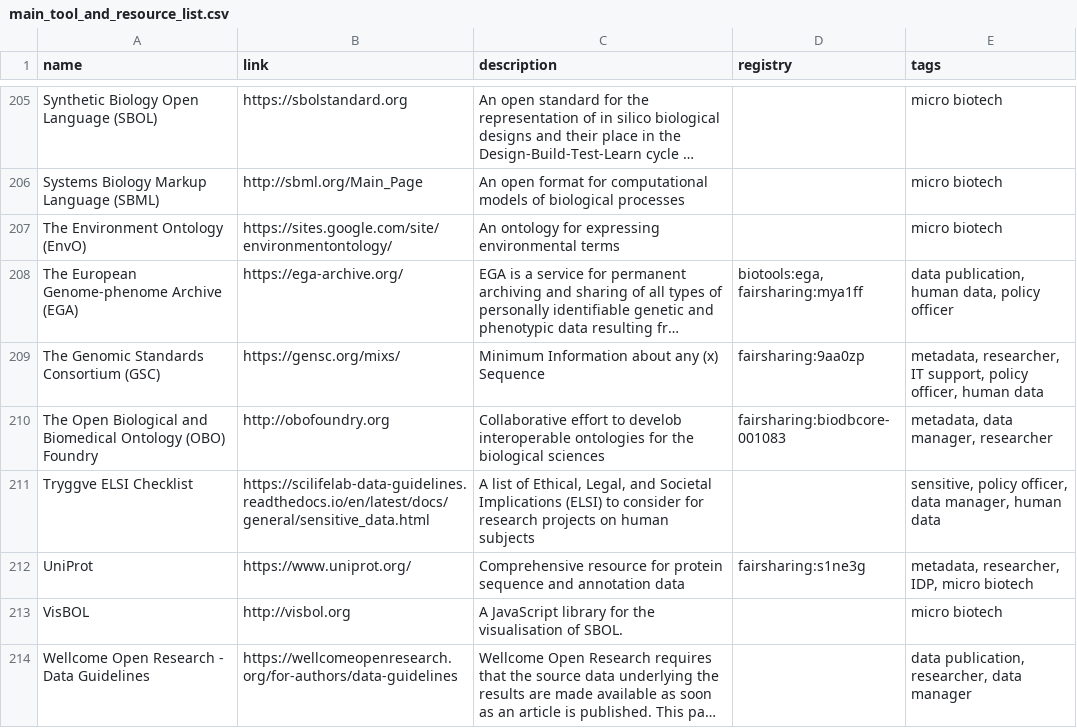
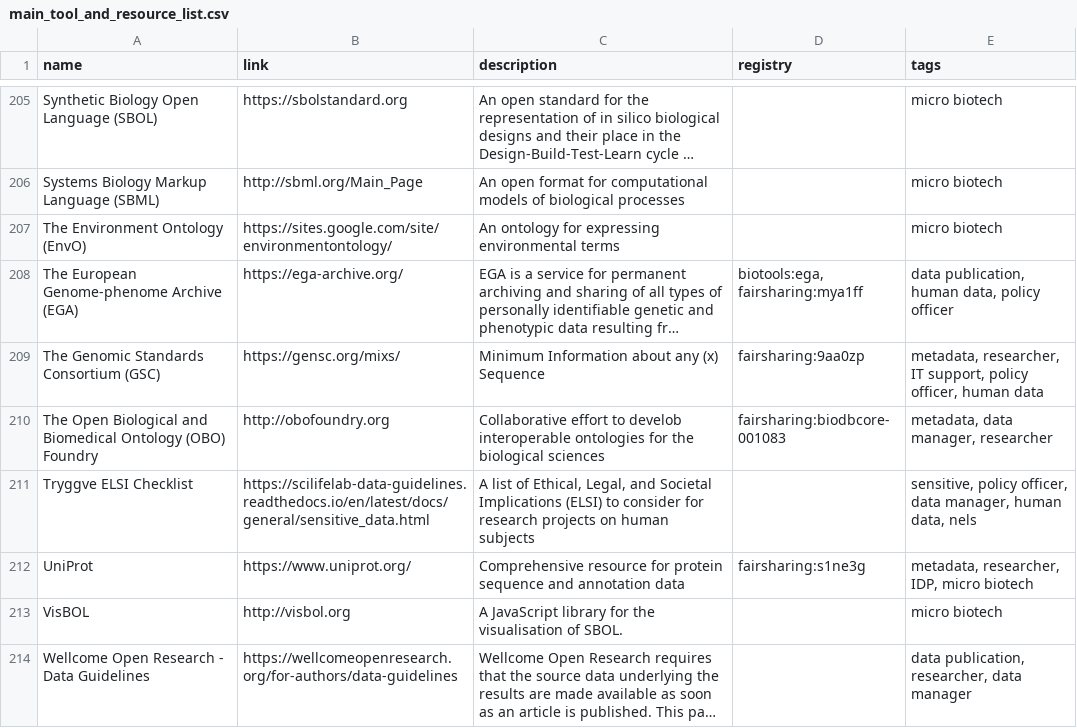
Before and after one commit to elixir-europe/rdmkit, a CSV file: _data/main_tool_and_resource_list.csv, drawn as a sheet; only a part is shown, gaps mark what is left out; long unchanged cells end in ….

Commit message:
Added nels tag for Tryggve ELSI Checklist
Added nels tag for Tryggve ELSI Checklist

```diff
--- a/_data/main_tool_and_resource_list.csv
+++ b/_data/main_tool_and_resource_list.csv
@@ -210,3 +210,3 @@ The Genomic Standards Consortium (GSC),https://gensc.org/mixs/,Minimum Informati
 The Open Biological and Biomedical Ontology (OBO) Foundry,http://obofoundry.org,Collaborative effort to develob interoperable ontologies for the biological sciences,fairsharing:biodbcore-001083,"metadata, data manager, researcher"
-Tryggve ELSI Checklist,https://scilifelab-data-guidelines.readthedocs.io/en/latest/docs/general/sensitive_data.html,"A list of Ethical, Legal, and Societal Implications (ELSI) to consider for research projects on human subjects",,"sensitive, policy officer, data manager, human data"
+Tryggve ELSI Checklist,https://scilifelab-data-guidelines.readthedocs.io/en/latest/docs/general/sensitive_data.html,"A list of Ethical, Legal, and Societal Implications (ELSI) to consider for research projects on human subjects",,"sensitive, policy officer, data manager, human data, nels"
 UniProt,https://www.uniprot.org/,Comprehensive resource for protein sequence and annotation data,fairsharing:s1ne3g,"metadata, researcher, IDP, micro biotech"
```
